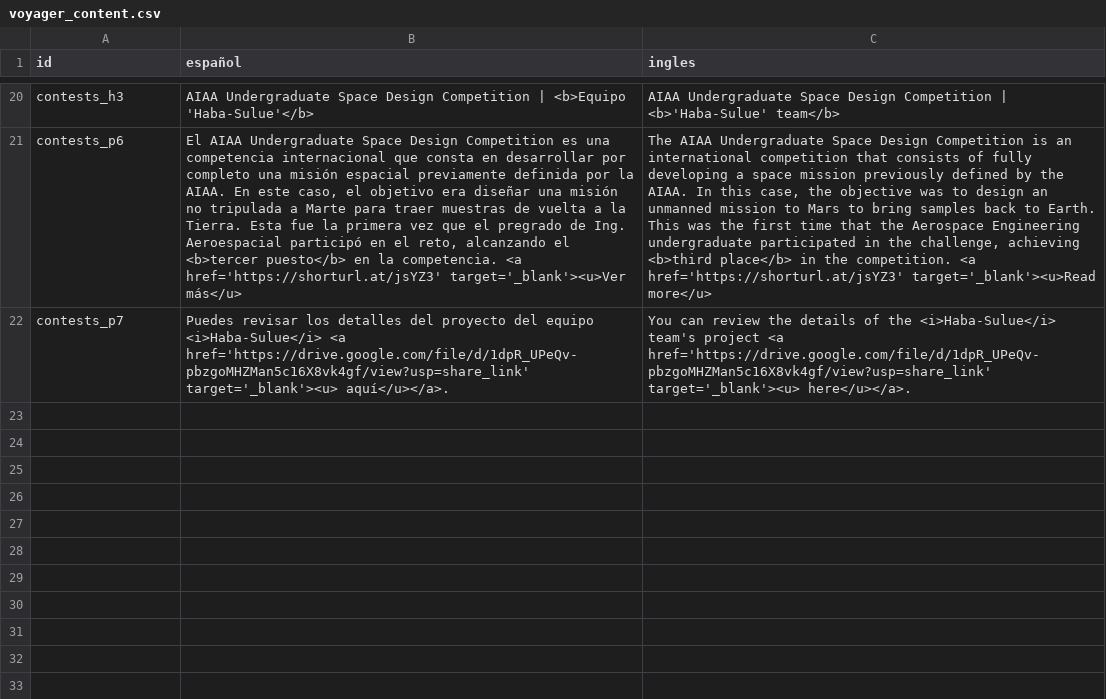
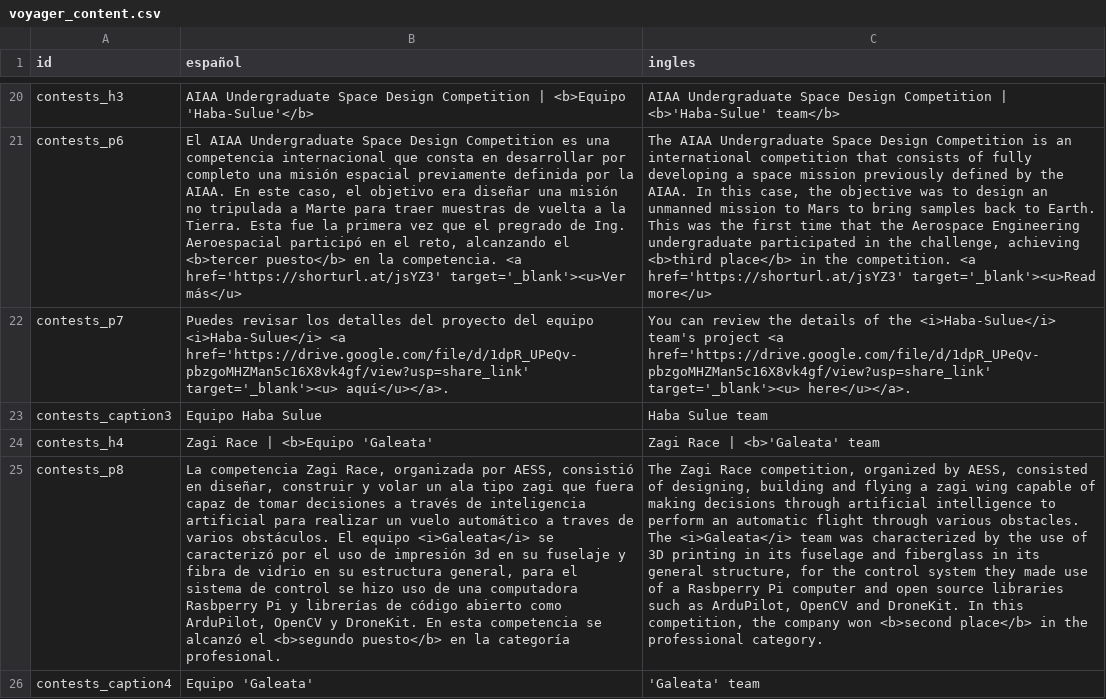
Before and after one commit to Zagil3112/zagil3112.github.io, a CSV file: js/voyager_content.csv, drawn as a sheet; only a part is shown, gaps mark what is left out; the diff names each change by its address in the sheet, - before the commit and + after, or states it on an @@ line.

```diff
--- a/js/voyager_content.csv
+++ b/js/voyager_content.csv
+row 23: contests_caption3 | Equipo Haba Sulue | Haba Sulue team
+row 24: contests_h4 | Zagi Race | <b>Equipo 'Galeata' | Zagi Race | <b>'Galeata' team
+row 25: contests_p8 | La competencia Zagi Race, organizada por AESS, consistió en diseñar, construir y volar un ala tipo zagi que fuera capaz de tomar decisiones a través de inteligencia artificial para realizar un vuelo automático a traves de varios obstáculos. El equipo <i>Galeata</i> se caracterizó por el uso de impresión 3d en su fuselaje y fibra de vidrio en su estructura general, para el sistema de control se hizo uso de una computadora Rasbperry Pi y librerías de código abierto como ArduPilot, OpenCV y DroneKit. En esta competencia se alcanzó el <b>segundo puesto</b> en la categoría profesional. | The Zagi Race competition, organized by AESS, consisted of designing, building and flying a zagi wing capable of making decisions through artificial intelligence to perform an automatic flight through various obstacles. The <i>Galeata</i> team was characterized by the use of 3D printing in its fuselage and fiberglass in its general structure, for the control system they made use of a Rasbperry Pi computer and open source libraries such as ArduPilot, OpenCV and DroneKit. In this competition, the company won <b>second place</b> in the professional category.
+row 26: contests_caption4 | Equipo 'Galeata' | 'Galeata' team
```
Also changed, not shown: 3 other files.
